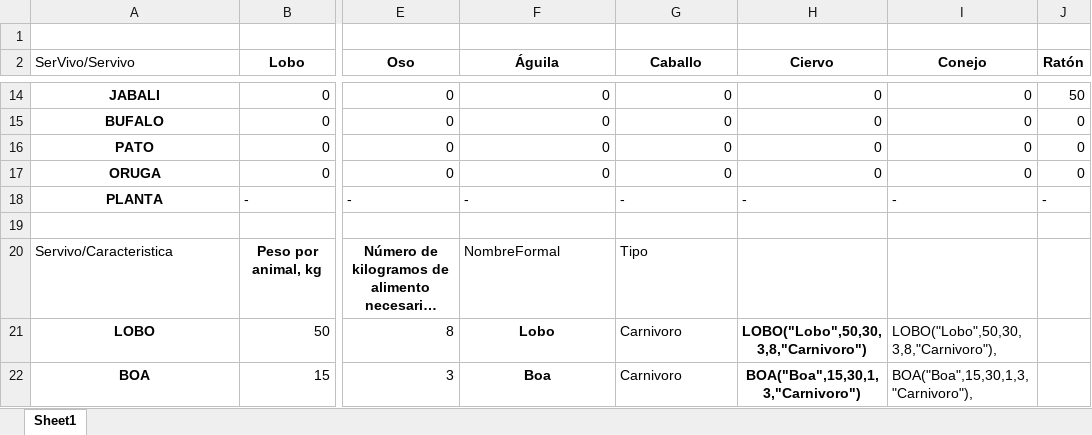
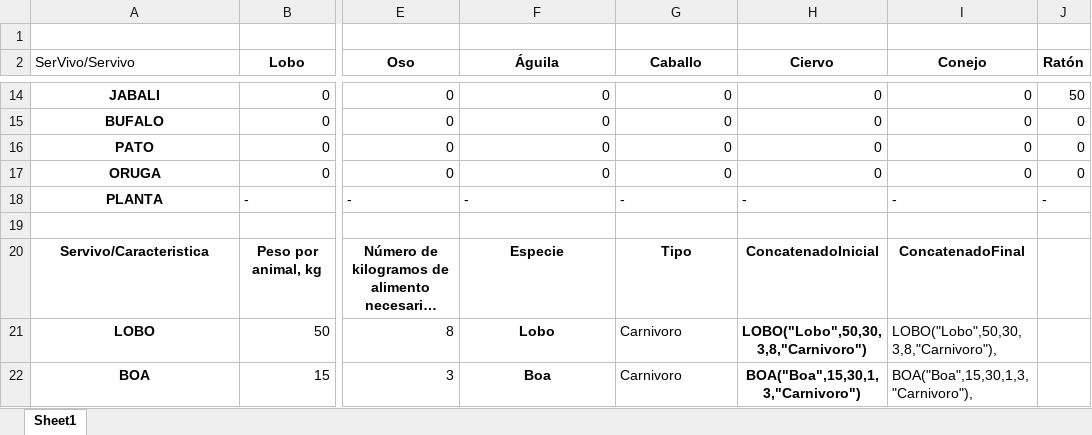
Before and after one commit to ojgonzalezing/proyectofinalmodulo2_v1, an Excel workbook: DataSheet.xlsx, sheet Sheet1, drawn as a sheet; only a part is shown, gaps mark what is left out; long unchanged cells end in …; values as stored, in another font and other column widths than the file's, no borders; charts and pictures not drawn; the diff names each change by its address in the sheet, - before the commit and + after, or states it on an @@ line.

Commit message:
Finalizados prototipos metodos funcionales Inicializador v1

```diff
--- a/DataSheet.xlsx (sheet Sheet1)
+++ b/DataSheet.xlsx (sheet Sheet1)
@@ A20 bold: off → on, alignment: left → center @@
-F20 (Águila): NombreFormal
+F20 (Águila): Especie
@@ F20:G20 bold: off → on, alignment: left → center @@
-H20 (Ciervo): (empty)
+H20 (Ciervo): ConcatenadoInicial
-I20 (Conejo): (empty)
+I20 (Conejo): ConcatenadoFinal
```
Also changed, not shown: 4 other files.
